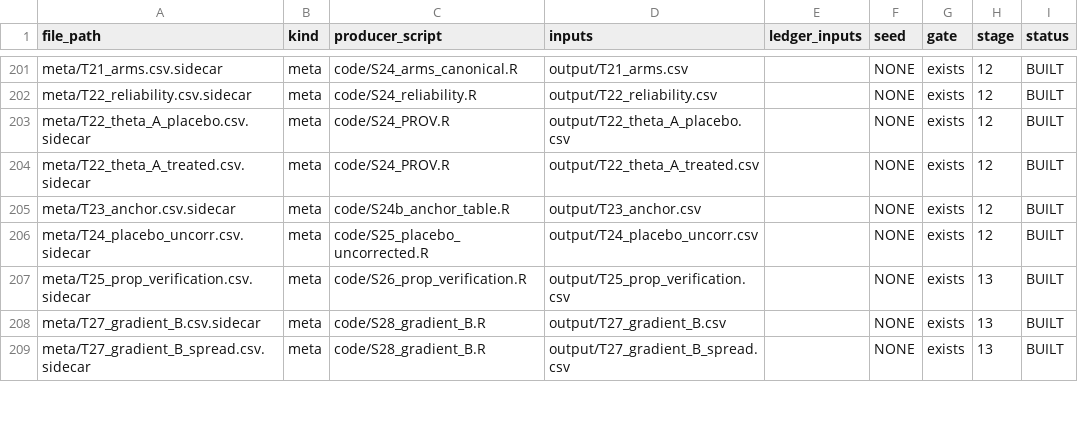
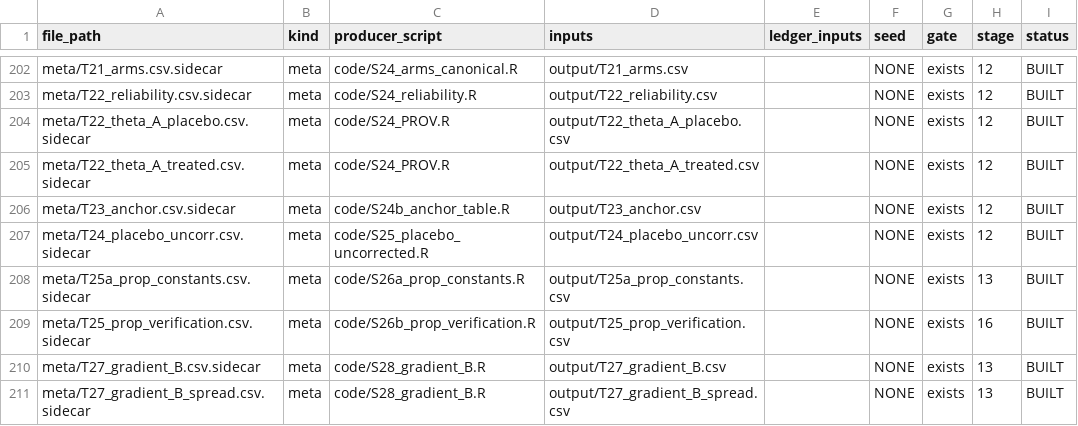
Before and after one commit to SimonBloethner/heterogeneity-rta-effects, a CSV file: meta/FILE_REGISTRY.csv, drawn as a sheet; only a part is shown, gaps mark what is left out; the diff covers the shown part only.

```diff
--- a/meta/FILE_REGISTRY.csv
+++ b/meta/FILE_REGISTRY.csv
@@ -206,3 +207,4 @@ meta/T23_anchor.csv.sidecar,meta,code/S24b_anchor_table.R,output/T23_anchor.csv,
 meta/T24_placebo_uncorr.csv.sidecar,meta,code/S25_placebo_uncorrected.R,output/T24_placebo_uncorr.csv,,NONE,exists,12,BUILT
-meta/T25_prop_verification.csv.sidecar,meta,code/S26_prop_verification.R,output/T25_prop_verification.csv,,NONE,exists,13,BUILT
+meta/T25a_prop_constants.csv.sidecar,meta,code/S26a_prop_constants.R,output/T25a_prop_constants.csv,,NONE,exists,13,BUILT
+meta/T25_prop_verification.csv.sidecar,meta,code/S26b_prop_verification.R,output/T25_prop_verification.csv,,NONE,exists,16,BUILT
 meta/T27_gradient_B.csv.sidecar,meta,code/S28_gradient_B.R,output/T27_gradient_B.csv,,NONE,exists,13,BUILT
```
Also changed, not shown: 2 added rows and 19 edited cells elsewhere in this file, 7 other files.
